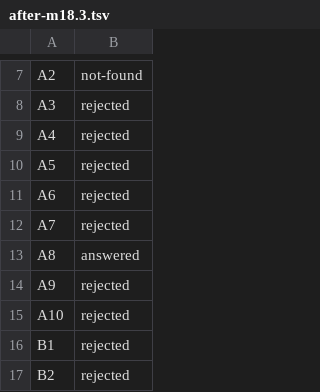
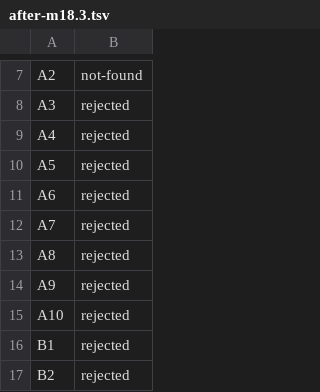
Before and after one commit to mattolson/agent-sandbox, a TSV file: scripts/dns-egress-audit/expected/after-m18.3.tsv, drawn as a sheet; only a part is shown, gaps mark what is left out.

```diff
--- a/scripts/dns-egress-audit/expected/after-m18.3.tsv
+++ b/scripts/dns-egress-audit/expected/after-m18.3.tsv
@@ -12,3 +12,3 @@ A6	rejected
 A7	rejected
-A8	answered
+A8	rejected
 A9	rejected
```
Also changed, not shown: scripts/dns-egress-audit/expected/after-m18.2.tsv, scripts/dns-egress-audit/expected/after-m18.4.tsv, 2 other files.
